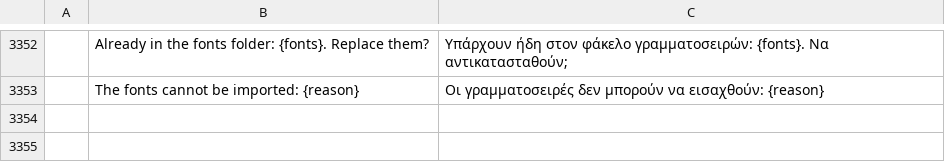
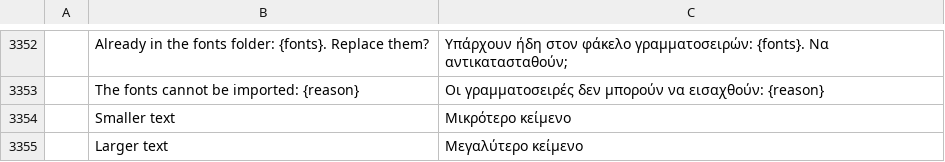
Before and after one commit to DarcioAlberico/pdfcraft-xadrez, a TSV file: crates/ui-egui/src/i18n/el.tsv, drawn as a sheet; only a part is shown, gaps mark what is left out; the diff names each change by its address in the sheet, - before the commit and + after, or states it on an @@ line.

```diff
--- a/crates/ui-egui/src/i18n/el.tsv
+++ b/crates/ui-egui/src/i18n/el.tsv
+row 3354:  | Smaller text | Μικρότερο κείμενο
+row 3355:  | Larger text | Μεγαλύτερο κείμενο
```
Also changed, not shown: crates/ui-egui/src/i18n/bg.tsv, crates/ui-egui/src/i18n/kk.tsv, 31 other files.
